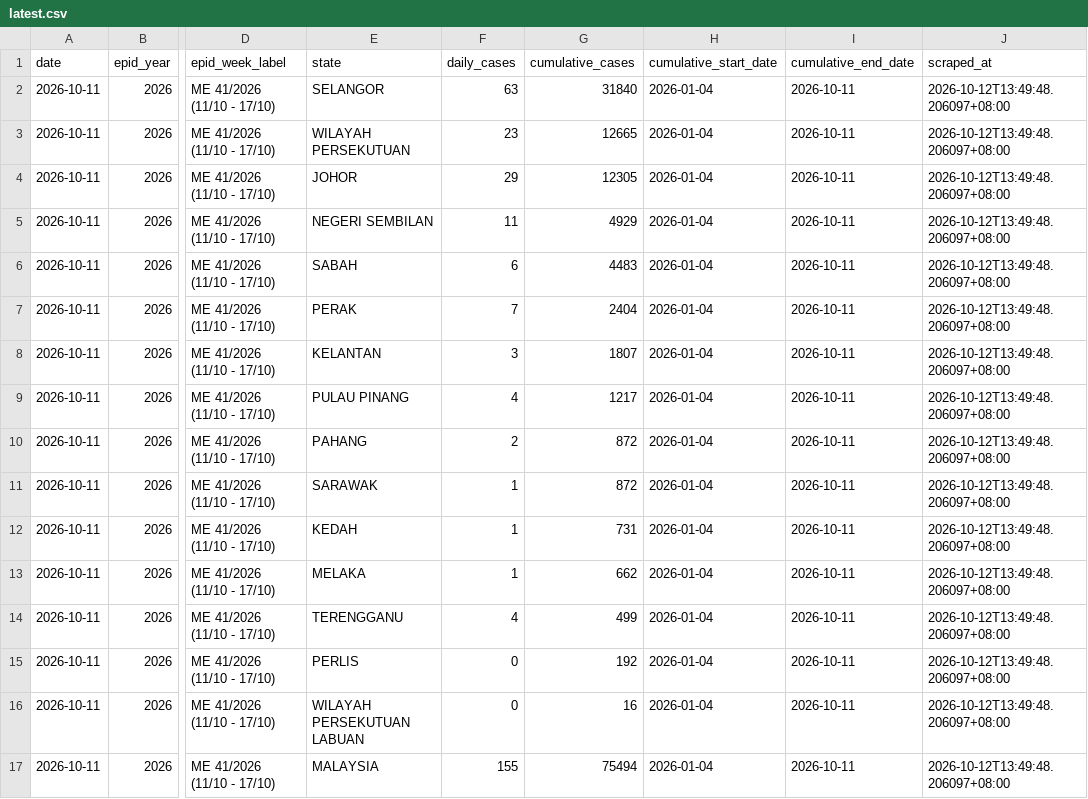
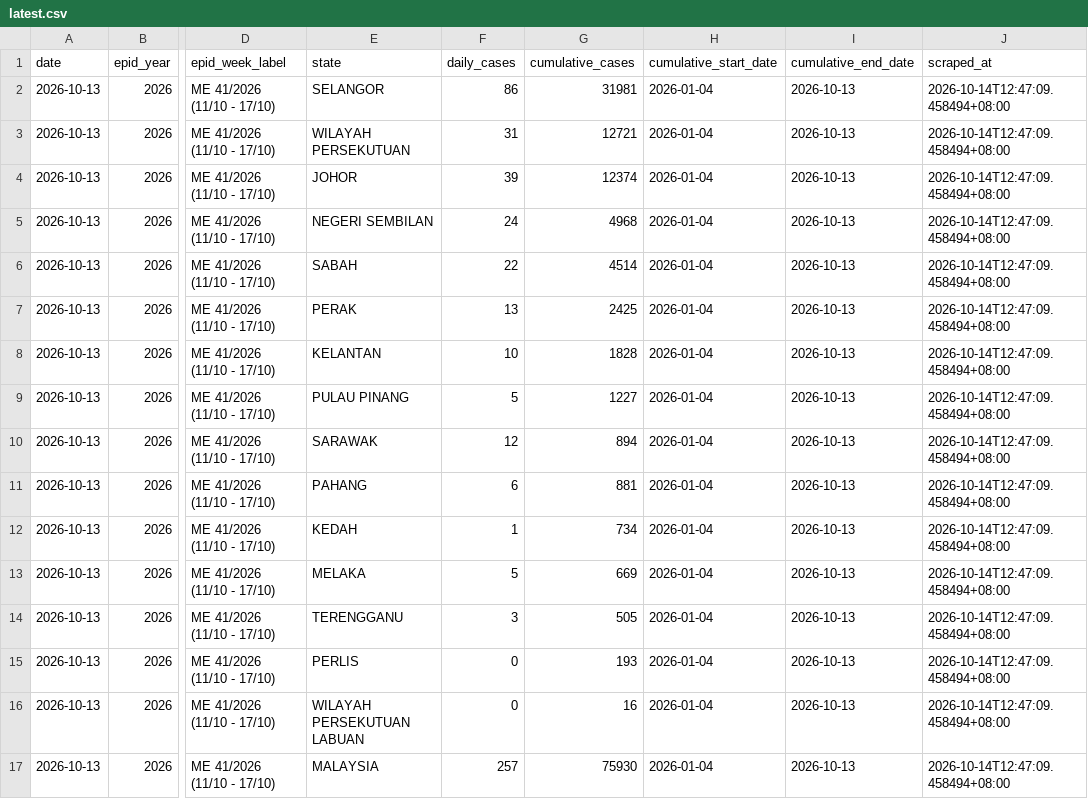
Before and after one commit to MohdAzmiSuliman/dailycaseden_iden, a CSV file: data/latest.csv, drawn as a sheet; only a part is shown, gaps mark what is left out; the diff names each change by its address in the sheet, - before the commit and + after, or states it on an @@ line.

```diff
--- a/data/latest.csv
+++ b/data/latest.csv
-A2:A17 (date): 2026-10-11
+A2:A17 (date): 2026-10-13
-F2 (daily_cases): 63
+F2 (daily_cases): 86
-G2 (cumulative_cases): 31840
+G2 (cumulative_cases): 31981
-I2:I17 (cumulative_end_date): 2026-10-11
+I2:I17 (cumulative_end_date): 2026-10-13
-J2:J17 (scraped_at): 2026-10-12T13:49:48.206097+08:00
+J2:J17 (scraped_at): 2026-10-14T12:47:09.458494+08:00
-F3 (daily_cases): 23
+F3 (daily_cases): 31
-G3 (cumulative_cases): 12665
+G3 (cumulative_cases): 12721
-F4 (daily_cases): 29
+F4 (daily_cases): 39
-G4 (cumulative_cases): 12305
+G4 (cumulative_cases): 12374
-F5 (daily_cases): 11
+F5 (daily_cases): 24
-G5 (cumulative_cases): 4929
+G5 (cumulative_cases): 4968
-F6 (daily_cases): 6
+F6 (daily_cases): 22
-G6 (cumulative_cases): 4483
+G6 (cumulative_cases): 4514
-F7 (daily_cases): 7
+F7 (daily_cases): 13
-G7 (cumulative_cases): 2404
+G7 (cumulative_cases): 2425
-F8 (daily_cases): 3
+F8 (daily_cases): 10
-G8 (cumulative_cases): 1807
+G8 (cumulative_cases): 1828
-F9 (daily_cases): 4
+F9 (daily_cases): 5
-G9 (cumulative_cases): 1217
+G9 (cumulative_cases): 1227
-E10 (state): PAHANG
+E10 (state): SARAWAK
-F10 (daily_cases): 2
+F10 (daily_cases): 12
-G10 (cumulative_cases): 872
+G10 (cumulative_cases): 894
-E11 (state): SARAWAK
+E11 (state): PAHANG
-F11 (daily_cases): 1
+F11 (daily_cases): 6
-G11 (cumulative_cases): 872
+G11 (cumulative_cases): 881
-G12 (cumulative_cases): 731
+G12 (cumulative_cases): 734
-F13 (daily_cases): 1
+F13 (daily_cases): 5
-G13 (cumulative_cases): 662
+G13 (cumulative_cases): 669
-F14 (daily_cases): 4
+F14 (daily_cases): 3
-G14 (cumulative_cases): 499
+G14 (cumulative_cases): 505
-G15 (cumulative_cases): 192
+G15 (cumulative_cases): 193
-F17 (daily_cases): 155
+F17 (daily_cases): 257
-G17 (cumulative_cases): 75494
+G17 (cumulative_cases): 75930
```
Also changed, not shown: data/historical_dengue_cases.csv, 4 other files.
